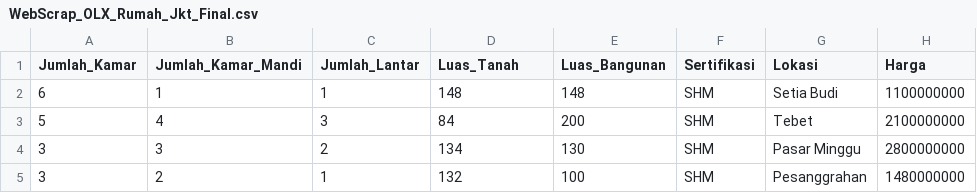
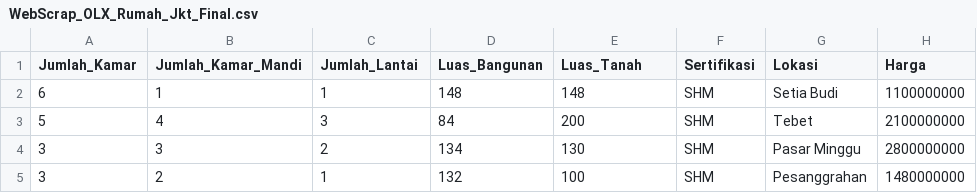
Before and after one commit to muliasulistiyono/ST152-Big-Data-Predictive-Analysis, a CSV file: Materi Praktikum/Pertemuan 6/WebScrap_OLX_Rumah_Jkt_Final.csv, drawn as a sheet; only a part is shown.

Commit message:
Add files via upload

```diff
--- a/Materi Praktikum/Pertemuan 6/WebScrap_OLX_Rumah_Jkt_Final.csv
+++ b/Materi Praktikum/Pertemuan 6/WebScrap_OLX_Rumah_Jkt_Final.csv
@@ -1,2 +1,2 @@
-Jumlah_Kamar,Jumlah_Kamar_Mandi,Jumlah_Lantar,Luas_Tanah,Luas_Bangunan,Sertifikasi,Lokasi,Harga
+Jumlah_Kamar,Jumlah_Kamar_Mandi,Jumlah_Lantai,Luas_Bangunan,Luas_Tanah,Sertifikasi,Lokasi,Harga
 6,1,1,148,148,SHM,Setia Budi,1100000000
```
